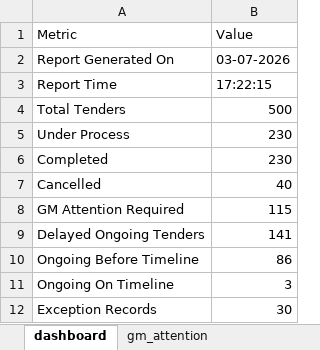
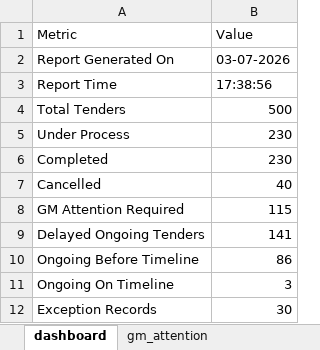
Before and after one commit to Shivam9871del/Tender-Monitoring-System, an Excel workbook: reports/daily_monitoring_report_500.xlsx, sheet dashboard, drawn as a sheet; values as stored, in another font and other column widths than the file's, no borders; the diff names each change by its address in the sheet, - before the commit and + after, or states it on an @@ line.

Commit message:
Upgrade tender monitoring system to 500 tender dataset

```diff
--- a/reports/daily_monitoring_report_500.xlsx (sheet dashboard)
+++ b/reports/daily_monitoring_report_500.xlsx (sheet dashboard)
-B3 (Value): 17:22:15
+B3 (Value): 17:38:56
```
Also changed, not shown: 1 other file.
